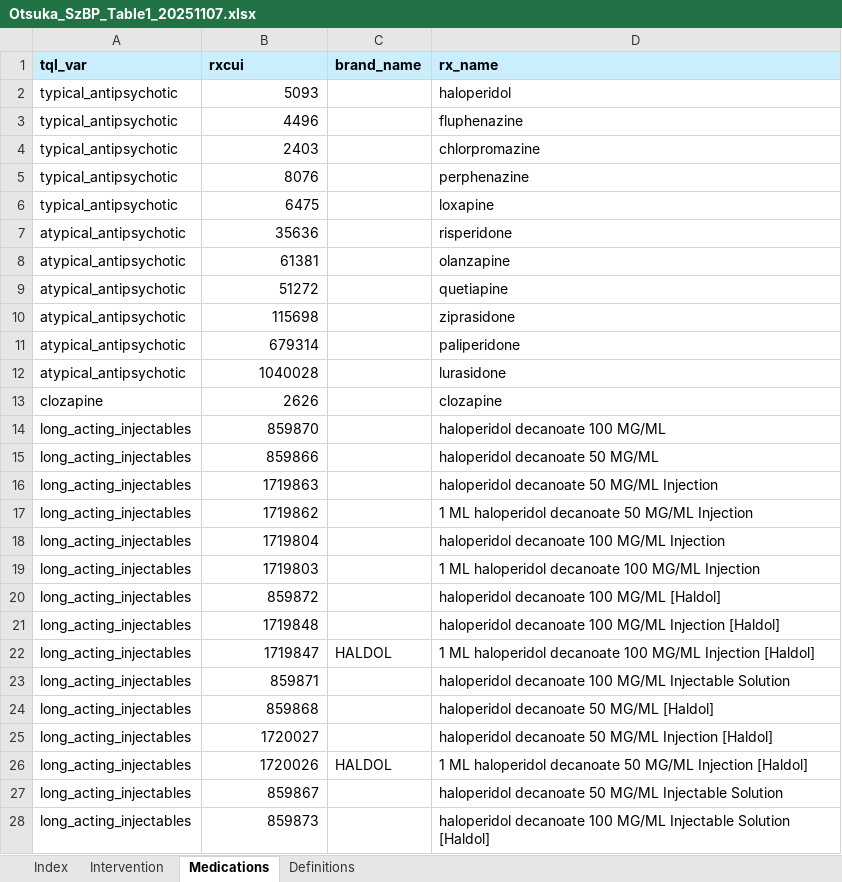
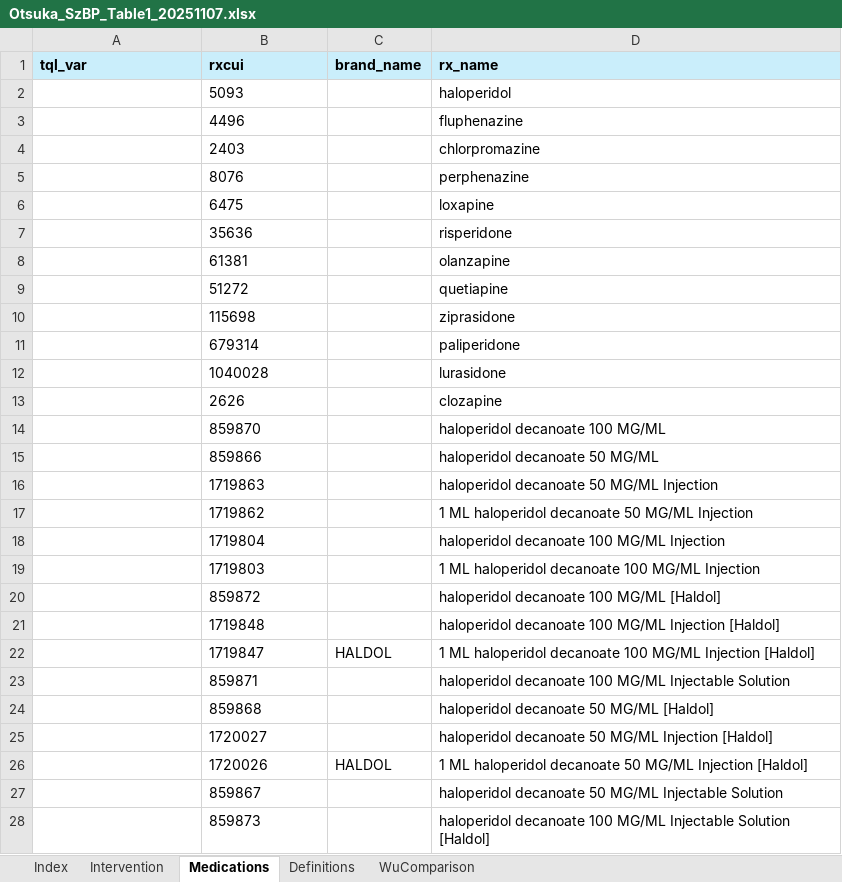
Before and after one commit to jason-jones-atroposhealth/Clients, an Excel workbook: otsuka_szbp1/Otsuka_SzBP_Table1_20251107.xlsx, sheet Medications, drawn as a sheet; only a part is shown; values as stored, in another font and other column widths than the file's, no borders; conditional formats not drawn; the diff covers the shown part only; the diff names each change by its address in the sheet, - before the commit and + after, or states it on an @@ line.

```diff
--- a/otsuka_szbp1/Otsuka_SzBP_Table1_20251107.xlsx (sheet Medications)
+++ b/otsuka_szbp1/Otsuka_SzBP_Table1_20251107.xlsx (sheet Medications)
+sheet tab: WuComparison
-A2:A28 text colour: black
+A2:A28 text colour: #FFFFFF
-B2:B28 alignment: right
+B2:B28 alignment: left
```
Also changed, not shown: cell formats elsewhere in this sheet, 1 other file.
